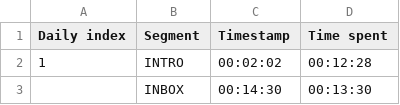
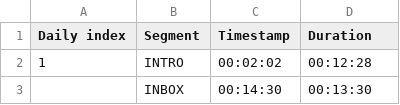
Before and after one commit to Ezku/equanimous-tribble, a CSV file: data/processed/daily-segment-lengths.csv, drawn as a sheet; only a part is shown.

Commit message:
fix taxonomy in daily segments - length -> duration

```diff
--- a/data/processed/daily-segment-lengths.csv
+++ b/data/processed/daily-segment-lengths.csv
@@ -1,2 +1,2 @@
-Daily index,Segment,Timestamp,Time spent
+Daily index,Segment,Timestamp,Duration
 1,INTRO,00:02:02,00:12:28
```
Also changed, not shown: 1 other file.
